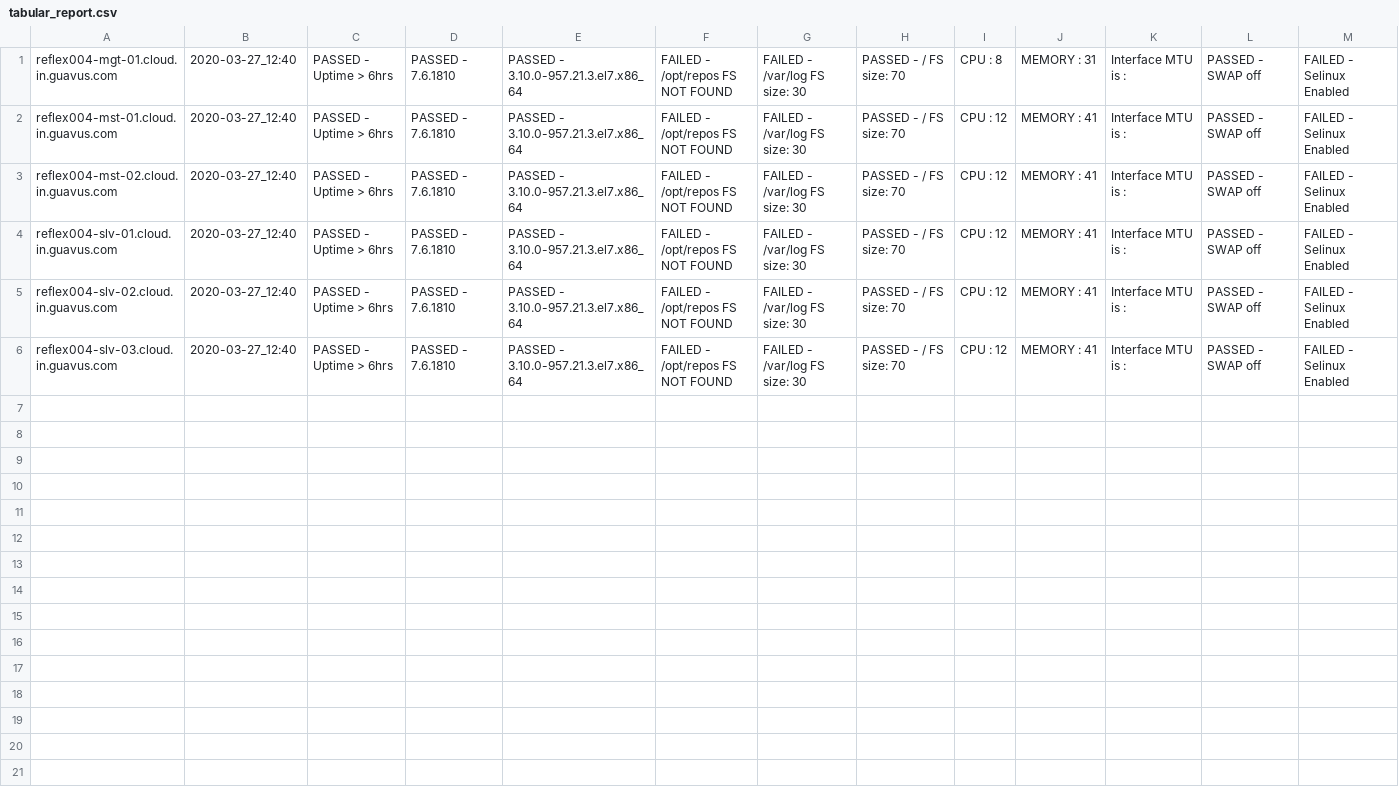
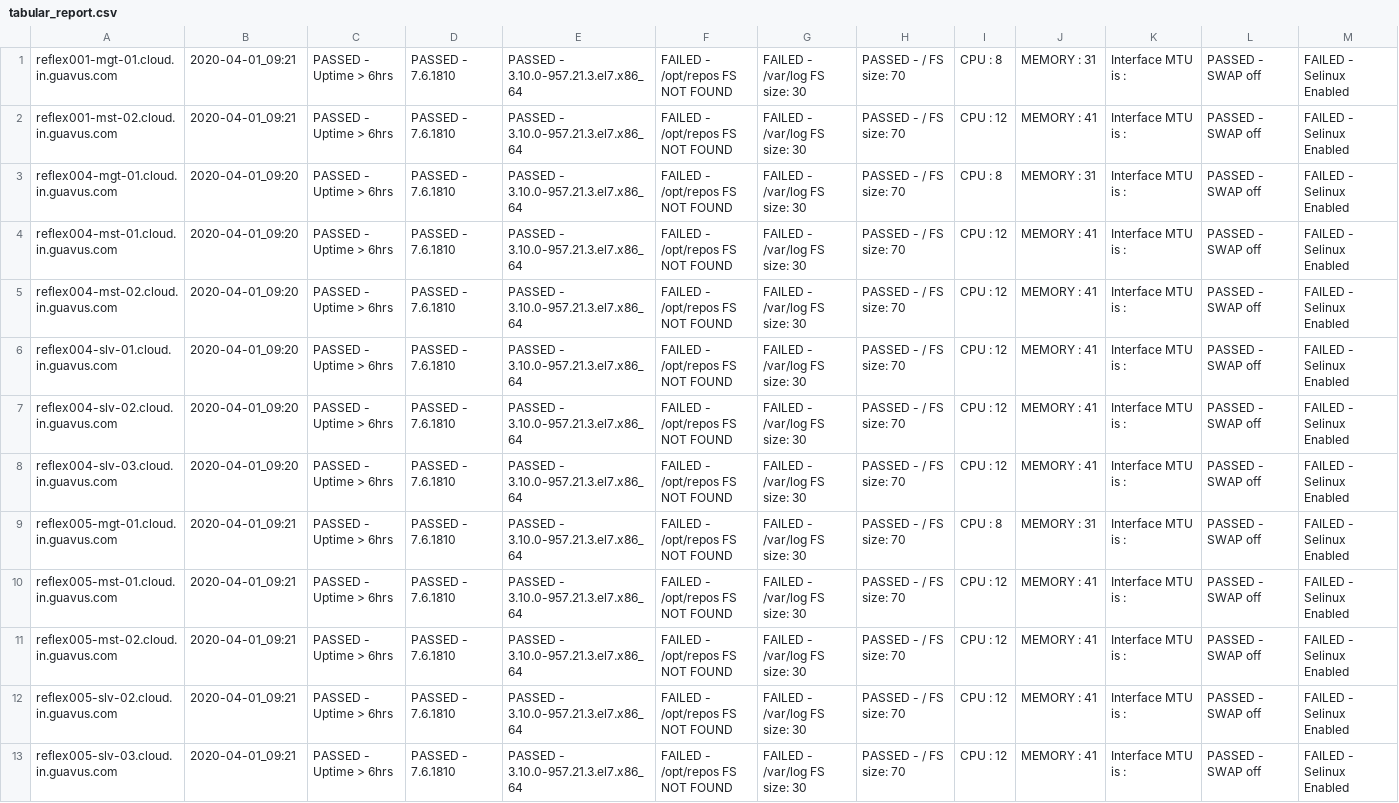
Before and after one commit to mohit-sharma-guavus/guavus-operation-dashboard, a CSV file: scripts/reports/tabular_report.csv, drawn as a sheet; only a part is shown; addresses are those after the commit; rows hold the shown columns only; the diff names each change by its address in the sheet, - before the commit and + after, or states it on an @@ line.

```diff
--- a/scripts/reports/tabular_report.csv
+++ b/scripts/reports/tabular_report.csv
+row 1: reflex001-mgt-01.cloud.in.guavus.com | 2020-04-01_09:21 | PASSED - Uptime > 6hrs | PASSED - 7.6.1810 | PASSED - 3.10.0-957.21.3.el7.x86_64 | FAILED - /opt/repos FS NOT FOUND | FAILED - /var/log FS size: 30 | PASSED - / FS size: 70 | CPU : 8 | MEMORY : 31 | Interface MTU is : | PASSED - SWAP off | FAILED - Selinux Enabled
+row 2: reflex001-mst-02.cloud.in.guavus.com | 2020-04-01_09:21 | PASSED - Uptime > 6hrs | PASSED - 7.6.1810 | PASSED - 3.10.0-957.21.3.el7.x86_64 | FAILED - /opt/repos FS NOT FOUND | FAILED - /var/log FS size: 30 | PASSED - / FS size: 70 | CPU : 12 | MEMORY : 41 | Interface MTU is : | PASSED - SWAP off | FAILED - Selinux Enabled
-B3:B8: 2020-03-27_12:40
+B3:B8: 2020-04-01_09:20
+row 9: reflex005-mgt-01.cloud.in.guavus.com | 2020-04-01_09:21 | PASSED - Uptime > 6hrs | PASSED - 7.6.1810 | PASSED - 3.10.0-957.21.3.el7.x86_64 | FAILED - /opt/repos FS NOT FOUND | FAILED - /var/log FS size: 30 | PASSED - / FS size: 70 | CPU : 8 | MEMORY : 31 | Interface MTU is : | PASSED - SWAP off | FAILED - Selinux Enabled
+row 10: reflex005-mst-01.cloud.in.guavus.com | 2020-04-01_09:21 | PASSED - Uptime > 6hrs | PASSED - 7.6.1810 | PASSED - 3.10.0-957.21.3.el7.x86_64 | FAILED - /opt/repos FS NOT FOUND | FAILED - /var/log FS size: 30 | PASSED - / FS size: 70 | CPU : 12 | MEMORY : 41 | Interface MTU is : | PASSED - SWAP off | FAILED - Selinux Enabled
+row 11: reflex005-mst-02.cloud.in.guavus.com | 2020-04-01_09:21 | PASSED - Uptime > 6hrs | PASSED - 7.6.1810 | PASSED - 3.10.0-957.21.3.el7.x86_64 | FAILED - /opt/repos FS NOT FOUND | FAILED - /var/log FS size: 30 | PASSED - / FS size: 70 | CPU : 12 | MEMORY : 41 | Interface MTU is : | PASSED - SWAP off | FAILED - Selinux Enabled
+row 12: reflex005-slv-02.cloud.in.guavus.com | 2020-04-01_09:21 | PASSED - Uptime > 6hrs | PASSED - 7.6.1810 | PASSED - 3.10.0-957.21.3.el7.x86_64 | FAILED - /opt/repos FS NOT FOUND | FAILED - /var/log FS size: 30 | PASSED - / FS size: 70 | CPU : 12 | MEMORY : 41 | Interface MTU is : | PASSED - SWAP off | FAILED - Selinux Enabled
+row 13: reflex005-slv-03.cloud.in.guavus.com | 2020-04-01_09:21 | PASSED - Uptime > 6hrs | PASSED - 7.6.1810 | PASSED - 3.10.0-957.21.3.el7.x86_64 | FAILED - /opt/repos FS NOT FOUND | FAILED - /var/log FS size: 30 | PASSED - / FS size: 70 | CPU : 12 | MEMORY : 41 | Interface MTU is : | PASSED - SWAP off | FAILED - Selinux Enabled
```
Also changed, not shown: 16 other files.
